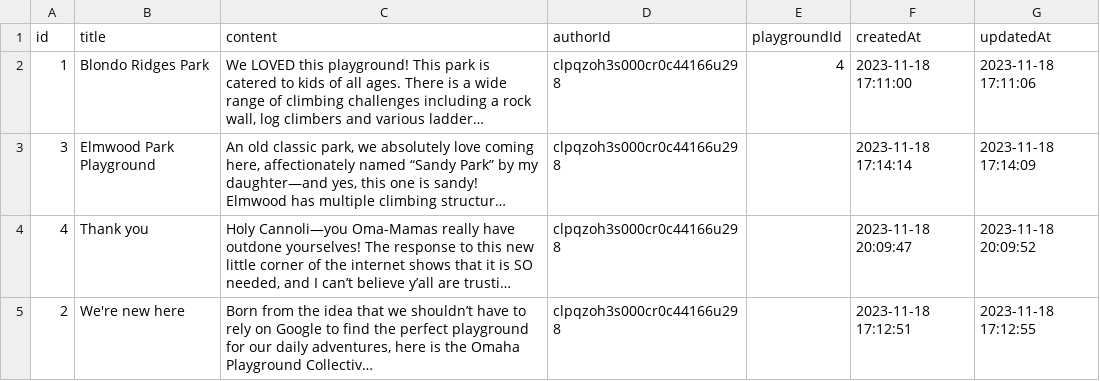
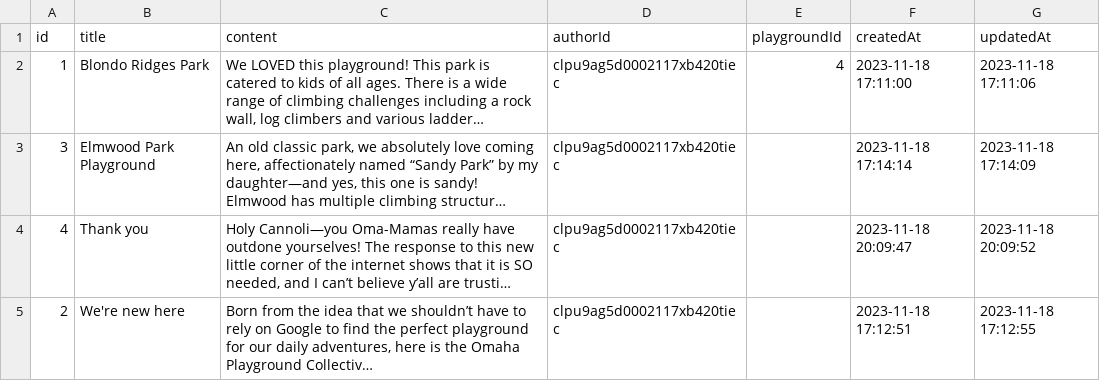
Before and after one commit to mhenke/omaha-playground-collective, a CSV file: prisma/data/Post_rows.csv, drawn as a sheet; long unchanged cells end in …; the diff names each change by its address in the sheet, - before the commit and + after, or states it on an @@ line.

```diff
--- a/prisma/data/Post_rows.csv
+++ b/prisma/data/Post_rows.csv
-D2:D5 (authorId): clpqzoh3s000cr0c44166u298
+D2:D5 (authorId): clpu9ag5d0002117xb420tiec
```
Also changed, not shown: 2 other files.
